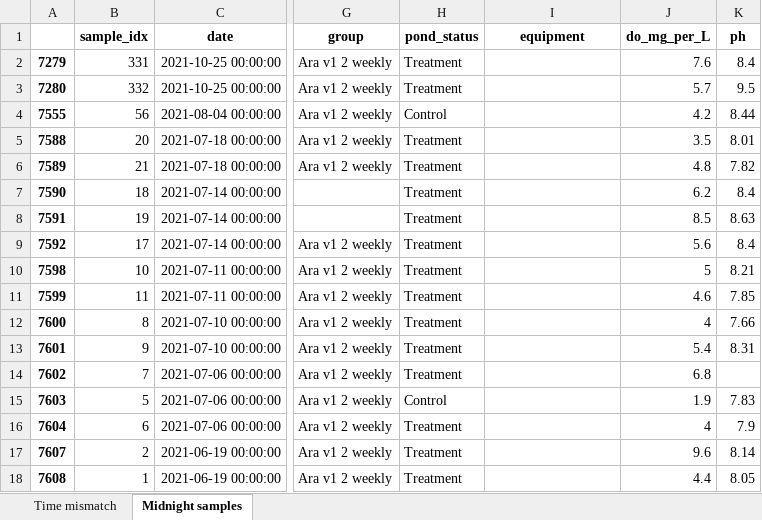
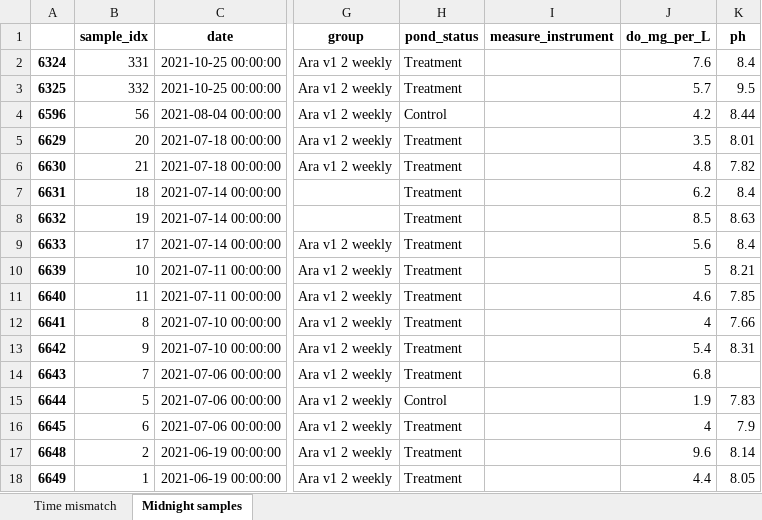
Before and after one commit to fish-welfare-initiative/fwi-predict, an Excel workbook: data/clean/jun_21_dec_24_error_check.xlsx, sheet Midnight samples, drawn as a sheet; only a part is shown, gaps mark what is left out; values as stored, in another font and other column widths than the file's, no borders; the diff names each change by its address in the sheet, - before the commit and + after, or states it on an @@ line.

```diff
--- a/data/clean/jun_21_dec_24_error_check.xlsx (sheet Midnight samples)
+++ b/data/clean/jun_21_dec_24_error_check.xlsx (sheet Midnight samples)
-I1: equipment
+I1: measure_instrument
-A2: 7279
+A2: 6324
-A3: 7280
+A3: 6325
-A4: 7555
+A4: 6596
-A5: 7588
+A5: 6629
-A6: 7589
+A6: 6630
-A7: 7590
+A7: 6631
-A8: 7591
+A8: 6632
-A9: 7592
+A9: 6633
-A10: 7598
+A10: 6639
-A11: 7599
+A11: 6640
-A12: 7600
+A12: 6641
-A13: 7601
+A13: 6642
-A14: 7602
+A14: 6643
-A15: 7603
+A15: 6644
-A16: 7604
+A16: 6645
-A17: 7607
+A17: 6648
-A18: 7608
+A18: 6649
```
Also changed, not shown: sheet Time mismatch, 21 other files.
